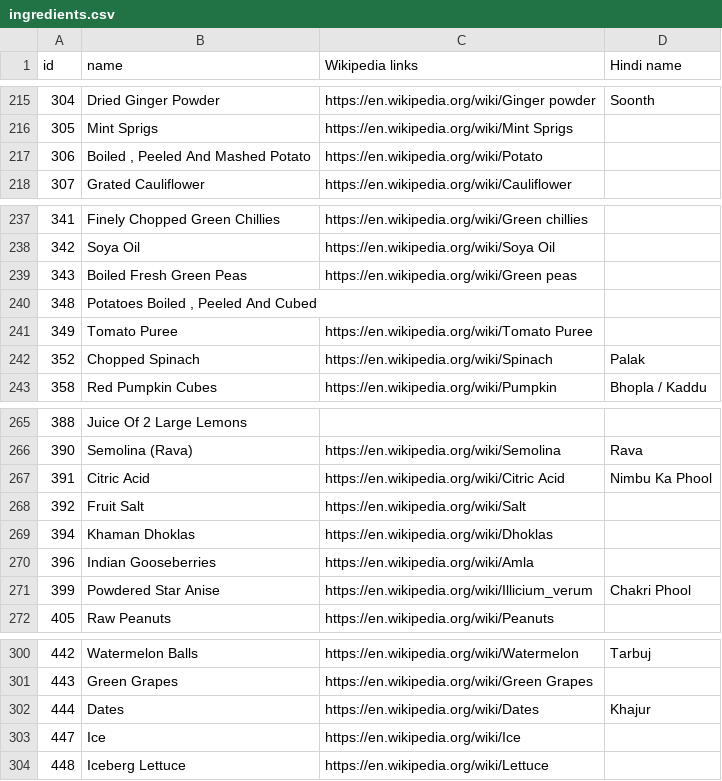
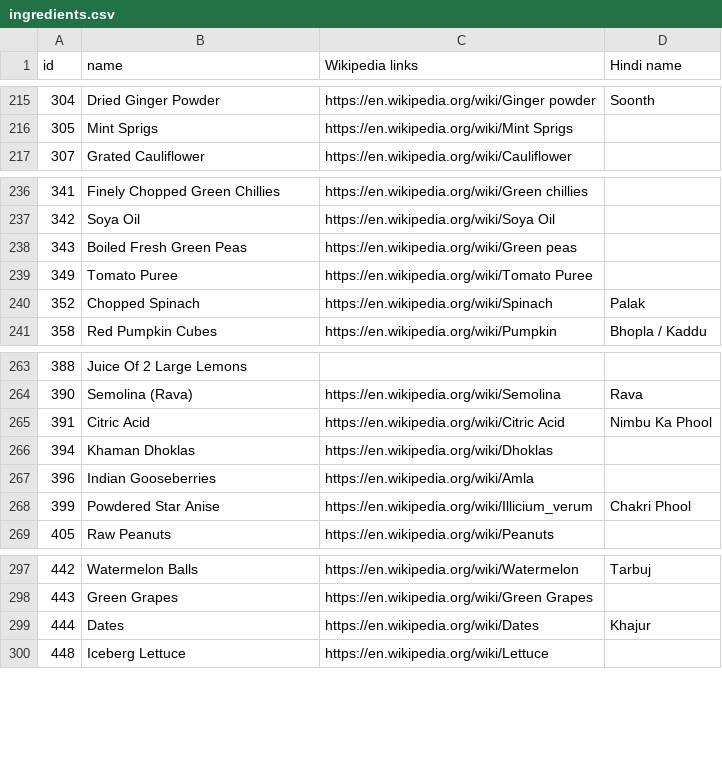
Before and after one commit to SamhitaWiki/food-science, a CSV file: tarla-dalal-com/ingredients.csv, drawn as a sheet; only a part is shown, gaps mark what is left out; the diff names each change by its address in the sheet, - before the commit and + after, or states it on an @@ line.

Commit message:
Update ingredients.csv

```diff
--- a/tarla-dalal-com/ingredients.csv
+++ b/tarla-dalal-com/ingredients.csv
-row 217: 306 | Boiled , Peeled And Mashed Potato | https://en.wikipedia.org/wiki/Potato
-row 240: 348 | Potatoes Boiled , Peeled And Cubed
-row 268: 392 | Fruit Salt | https://en.wikipedia.org/wiki/Salt
-row 303: 447 | Ice | https://en.wikipedia.org/wiki/Ice
```
